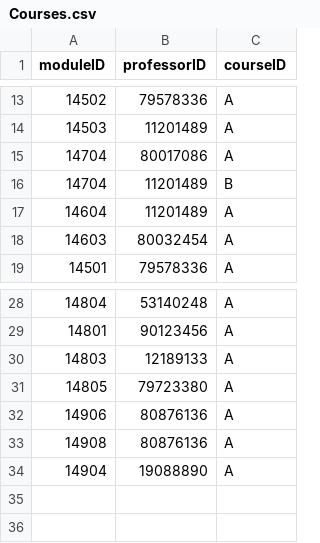
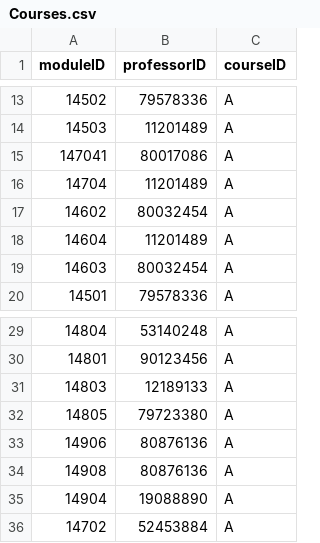
Before and after one commit to Magnadata-USTA/TimetableGA, a CSV file: Data/Dataset2/Courses.csv, drawn as a sheet; only a part is shown, gaps mark what is left out.

```diff
--- a/Data/Dataset2/Courses.csv
+++ b/Data/Dataset2/Courses.csv
@@ -14,4 +14,5 @@ moduleID,professorID,courseID
 14503,11201489,A
-14704,80017086,A
-14704,11201489,B
+147041,80017086,A
+14704,11201489,A
+14602,80032454,A
 14604,11201489,A
@@ -34 +35,2 @@ moduleID,professorID,courseID
 14904,19088890,A
+14702,52453884,A
```
Also changed, not shown: Data/Dataset2/Modules.csv, Data/Dataset2/PreferencesProfessors.csv, 6 other files.
